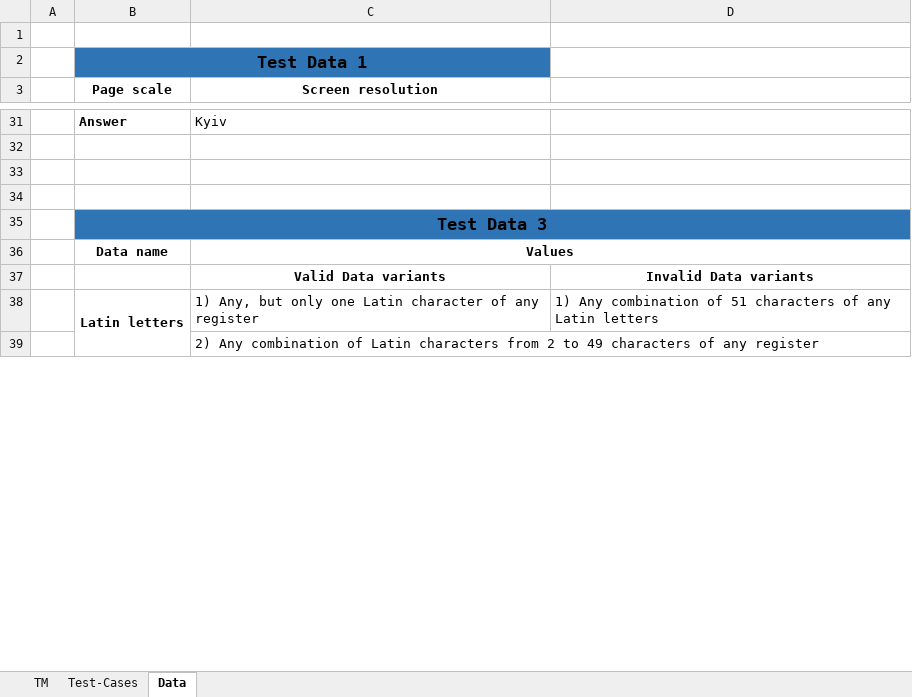
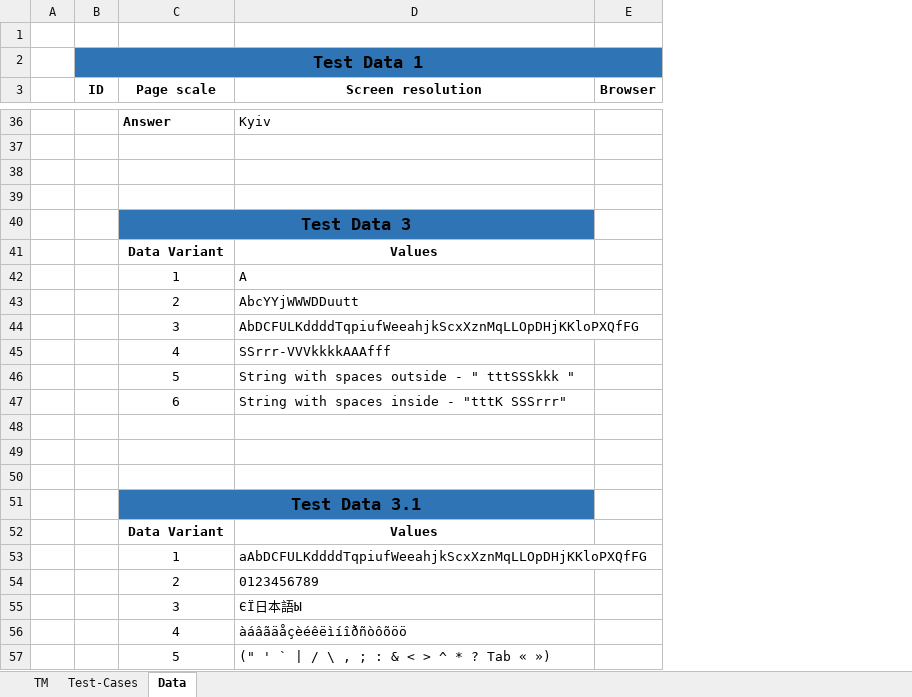
Before and after one commit to Alex1182-St/Lessons_Testing, an Excel workbook: Manual testing/Homework3/Registration_Form_Expekt_Oleksandr_Stepaniuk.xlsx, sheet Data, drawn as a sheet; only a part is shown, gaps mark what is left out; values as stored, in another font and other column widths than the file's, no borders; removed rows and columns are numbered as before the commit, all else as after; the diff covers the shown part only; the diff names each change by its address in the sheet, - before the commit and + after, or states it on an @@ line.

```diff
--- a/Manual testing/Homework3/Registration_Form_Expekt_Oleksandr_Stepaniuk.xlsx (sheet Data)
+++ b/Manual testing/Homework3/Registration_Form_Expekt_Oleksandr_Stepaniuk.xlsx (sheet Data)
+column B (ID), row 2: Test Data 1
-column D, rows 37-38: Invalid Data variants | 1) Any combination of 51 characters of any Latin letters
+column E (Browser), empty
-C2 (Page scale): Test Data 1
+C2 (Page scale): (empty)
-B2:C2 merged
-C41 (Page scale): Data name
+C41 (Page scale): Data Variant
-C36:D36 merged
+row 42:  |  | 1 | A
+row 43:  |  | 2 | AbcYYjWWWDDuutt
+row 44:  |  | 3 | AbDCFULKddddTqpiufWeeahjkScxXznMqLLOpDHjKKloPXQfFG
+row 45:  |  | 4 | SSrrr-VVVkkkkAAAfff
+row 46:  |  | 5 | String with spaces outside - " tttSSSkkk "
+row 47:  |  | 6 | String with spaces inside - "tttK SSSrrr"
-row 48:  |  | Valid Data variants | Invalid Data variants
+row 48: (empty)
-row 49:  | Latin letters | 1) Any, but only one Latin character of any register | 1) Any combination of 51 characters of any Latin letters
+row 49: (empty)
-B38:B43 merged
-D50 (Screen resolution): 2) Any combination of Latin characters from 2 to 49 characters of any register
+D50 (Screen resolution): (empty)
+row 51:  |  | Test Data 3.1
+row 52:  |  | Data Variant | Values
+row 53:  |  | 1 | aAbDCFULKddddTqpiufWeeahjkScxXznMqLLOpDHjKKloPXQfFG
+row 54:  |  | 2 | 0123456789
+row 55:  |  | 3 | ЄЇ日本語Ы
+row 56:  |  | 4 | àáâãäåçèéêëìíîðñòôõöö
+row 57:  |  | 5 | (" ' ` | / \ , ; : & < > ^ * ? Tab « »)
```
Also changed, not shown: 76 added rows, 59 removed rows, 2 moved rows, 25 edited cells, cell formats and merged cells elsewhere in this sheet, sheet Test-Cases, sheet TM, Manual testing/Homework3/Portmone_Oleksandr_Stepaniuk.xlsx.
